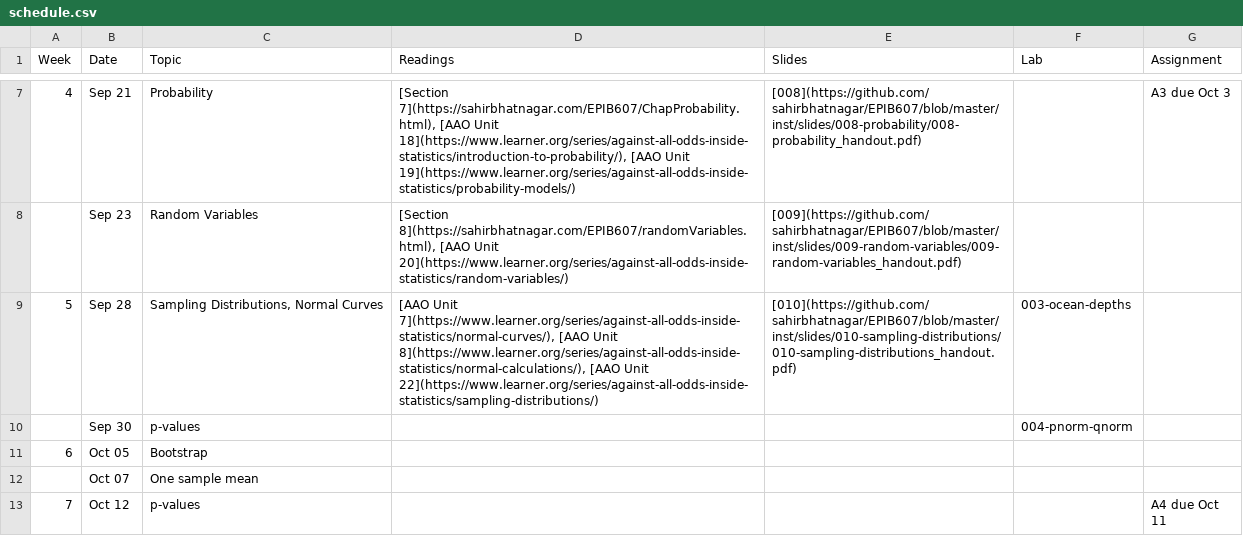
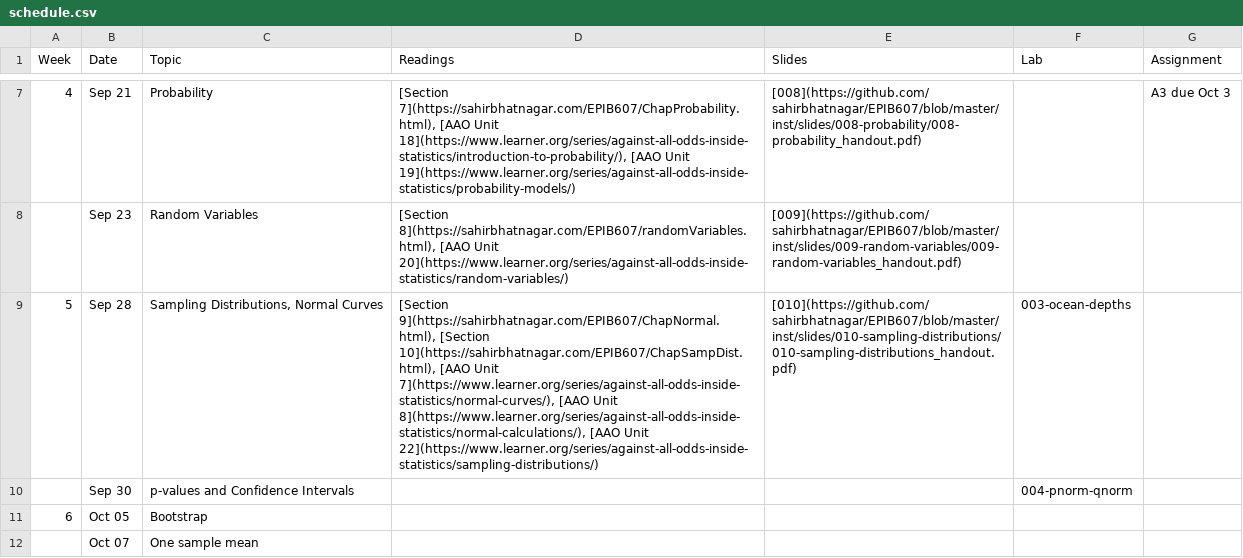
Before and after one commit to sahirbhatnagar/EPIB607, a CSV file: inst/schedule/schedule.csv, drawn as a sheet; only a part is shown, gaps mark what is left out; the shorter side is filled out with more unchanged rows; the diff names each change by its address in the sheet, - before the commit and + after, or states it on an @@ line.

Commit message:
sched

```diff
--- a/inst/schedule/schedule.csv
+++ b/inst/schedule/schedule.csv
-D9 (Readings): [AAO Unit…
+D9 (Readings): [Section 9](https://sahirbhatnagar.com/EPIB607/ChapNormal.html), [Section 10](https://sahirbhatnagar.com/EPIB607/ChapSampDist.html), [AAO Unit…
-C10 (Topic): p-values
+C10 (Topic): p-values and Confidence Intervals
```
Also changed, not shown: 2 other files.
